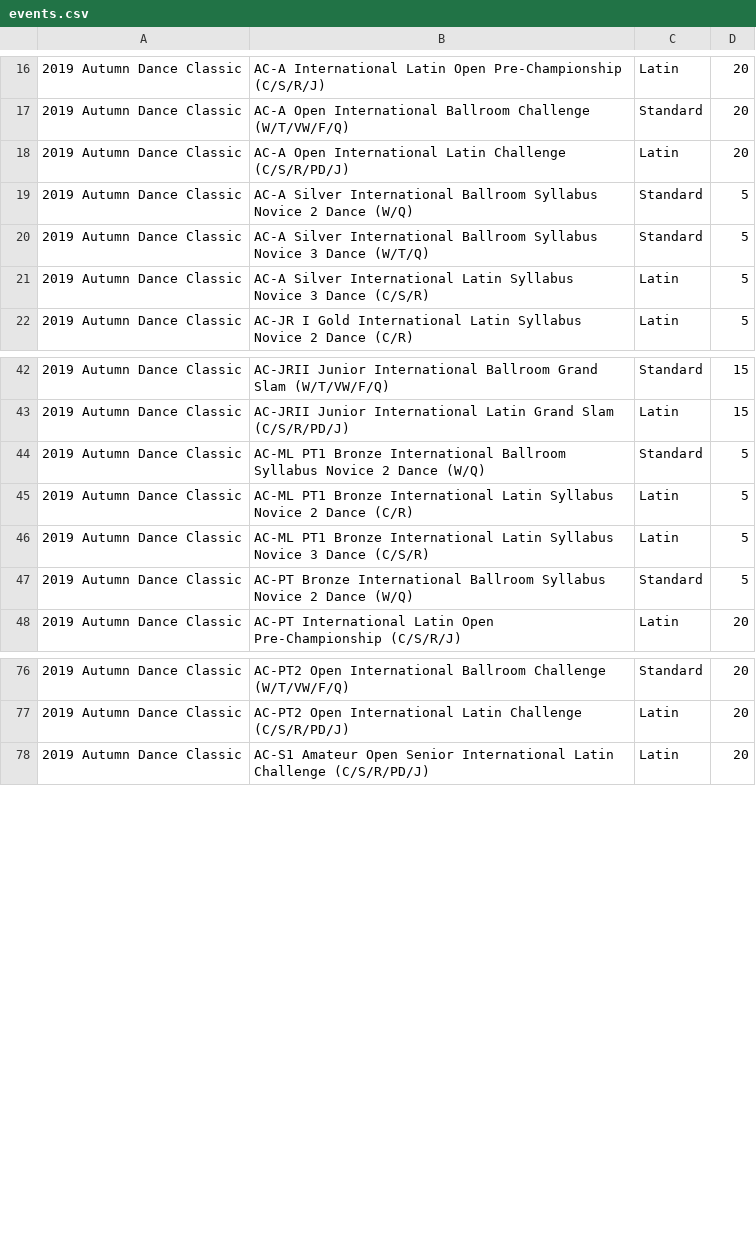
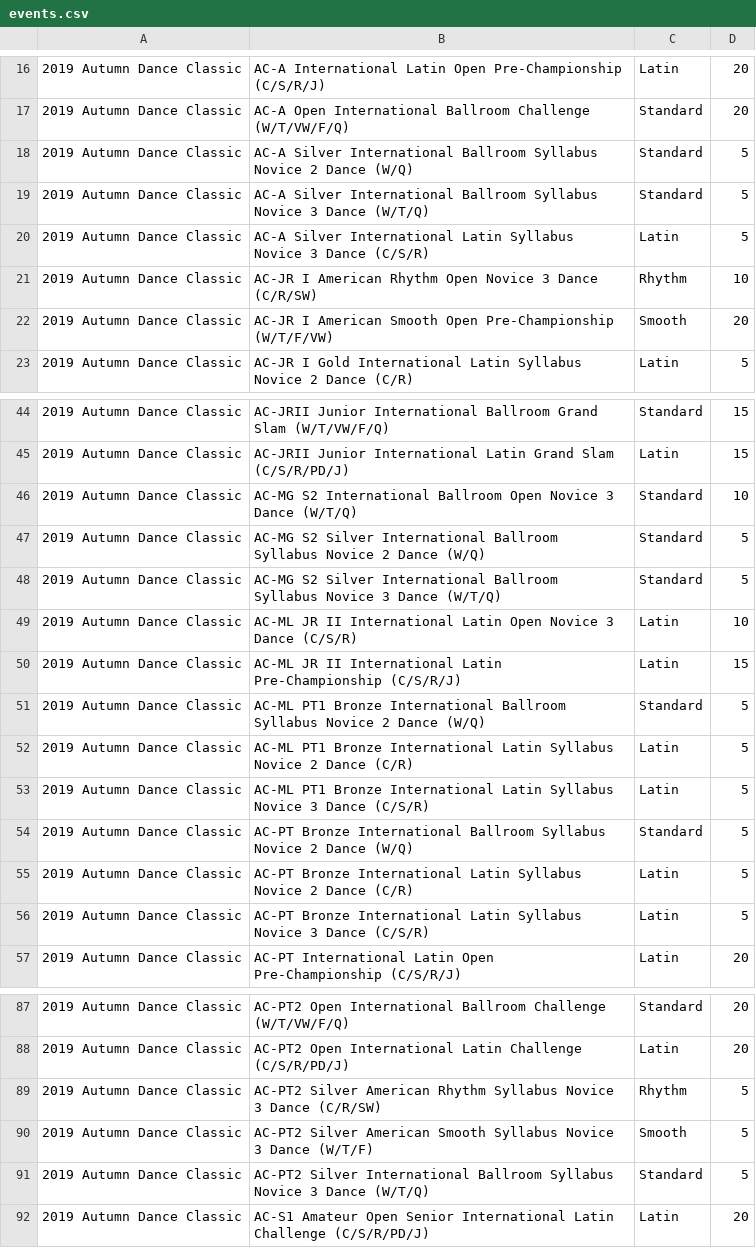
Before and after one commit to dlanghorne0428/heatsheet, a CSV file: data/2019/Comps/2019 Autumn Dance Classic/events.csv, drawn as a sheet; only a part is shown, gaps mark what is left out; the diff covers the shown part only.

Commit message:
Comp results

```diff
--- a/data/2019/Comps/2019 Autumn Dance Classic/events.csv
+++ b/data/2019/Comps/2019 Autumn Dance Classic/events.csv
@@ -17,3 +17,2 @@
 2019 Autumn Dance Classic,AC-A Open International Ballroom Challenge (W/T/VW/F/Q),Standard,20
-2019 Autumn Dance Classic,AC-A Open International Latin Challenge (C/S/R/PD/J),Latin,20
 2019 Autumn Dance Classic,AC-A Silver International Ballroom Syllabus Novice 2 Dance (W/Q),Standard,5
@@ -21,2 +20,4 @@
 2019 Autumn Dance Classic,AC-A Silver International Latin Syllabus Novice 3 Dance (C/S/R),Latin,5
+2019 Autumn Dance Classic,AC-JR I American Rhythm Open Novice 3 Dance (C/R/SW),Rhythm,10
+2019 Autumn Dance Classic,AC-JR I American Smooth Open Pre-Championship (W/T/F/VW),Smooth,20
 2019 Autumn Dance Classic,AC-JR I Gold International Latin Syllabus Novice 2 Dance (C/R),Latin,5
@@ -43,2 +45,7 @@
 2019 Autumn Dance Classic,AC-JRII Junior International Latin Grand Slam (C/S/R/PD/J),Latin,15
+2019 Autumn Dance Classic,AC-MG S2 International Ballroom Open Novice 3 Dance (W/T/Q),Standard,10
+2019 Autumn Dance Classic,AC-MG S2 Silver International Ballroom Syllabus Novice 2 Dance (W/Q),Standard,5
+2019 Autumn Dance Classic,AC-MG S2 Silver International Ballroom Syllabus Novice 3 Dance (W/T/Q),Standard,5
+2019 Autumn Dance Classic,AC-ML JR II International Latin Open Novice 3 Dance (C/S/R),Latin,10
+2019 Autumn Dance Classic,AC-ML JR II International Latin Pre-Championship (C/S/R/J),Latin,15
 2019 Autumn Dance Classic,AC-ML PT1 Bronze International Ballroom Syllabus Novice 2 Dance (W/Q),Standard,5
@@ -47,2 +54,4 @@
 2019 Autumn Dance Classic,AC-PT Bronze International Ballroom Syllabus Novice 2 Dance (W/Q),Standard,5
+2019 Autumn Dance Classic,AC-PT Bronze International Latin Syllabus Novice 2 Dance (C/R),Latin,5
+2019 Autumn Dance Classic,AC-PT Bronze International Latin Syllabus Novice 3 Dance (C/S/R),Latin,5
 2019 Autumn Dance Classic,AC-PT International Latin Open Pre-Championship (C/S/R/J),Latin,20
@@ -77,2 +88,5 @@
 2019 Autumn Dance Classic,AC-PT2 Open International Latin Challenge (C/S/R/PD/J),Latin,20
+2019 Autumn Dance Classic,AC-PT2 Silver American Rhythm Syllabus Novice 3 Dance (C/R/SW),Rhythm,5
+2019 Autumn Dance Classic,AC-PT2 Silver American Smooth Syllabus Novice 3 Dance (W/T/F),Smooth,5
+2019 Autumn Dance Classic,AC-PT2 Silver International Ballroom Syllabus Novice 3 Dance (W/T/Q),Standard,5
 2019 Autumn Dance Classic,AC-S1 Amateur Open Senior International Latin Challenge (C/S/R/PD/J),Latin,20
```
Also changed, not shown: 11 added rows and 7 removed rows elsewhere in this file, 5 other files.
